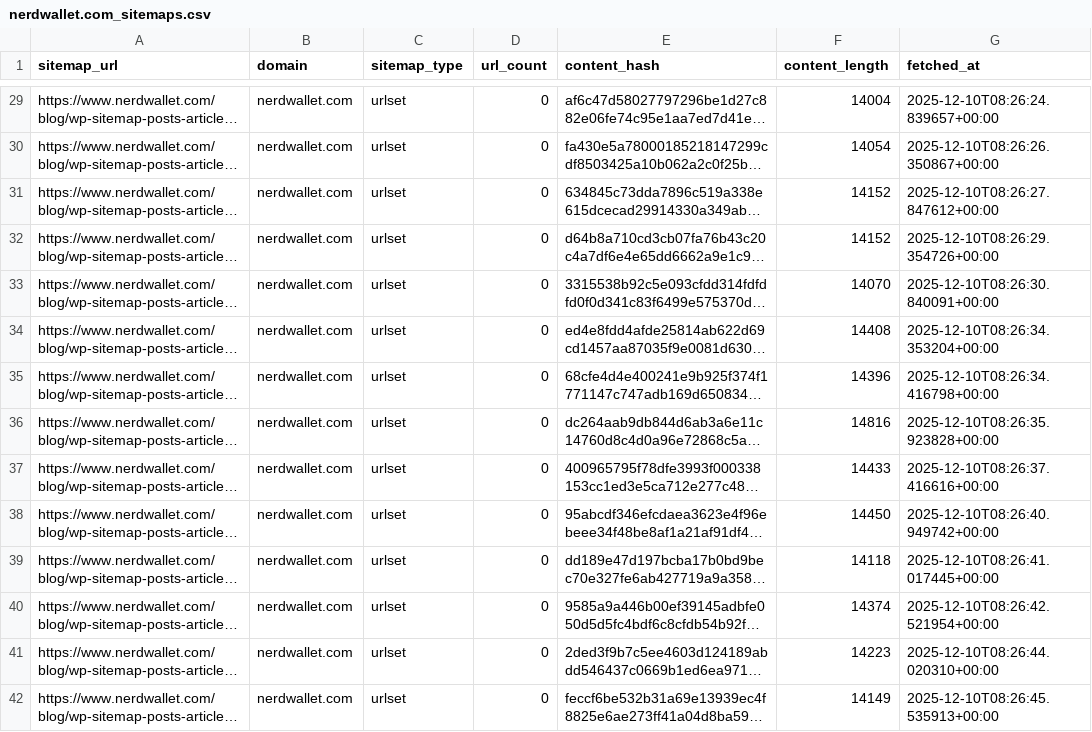
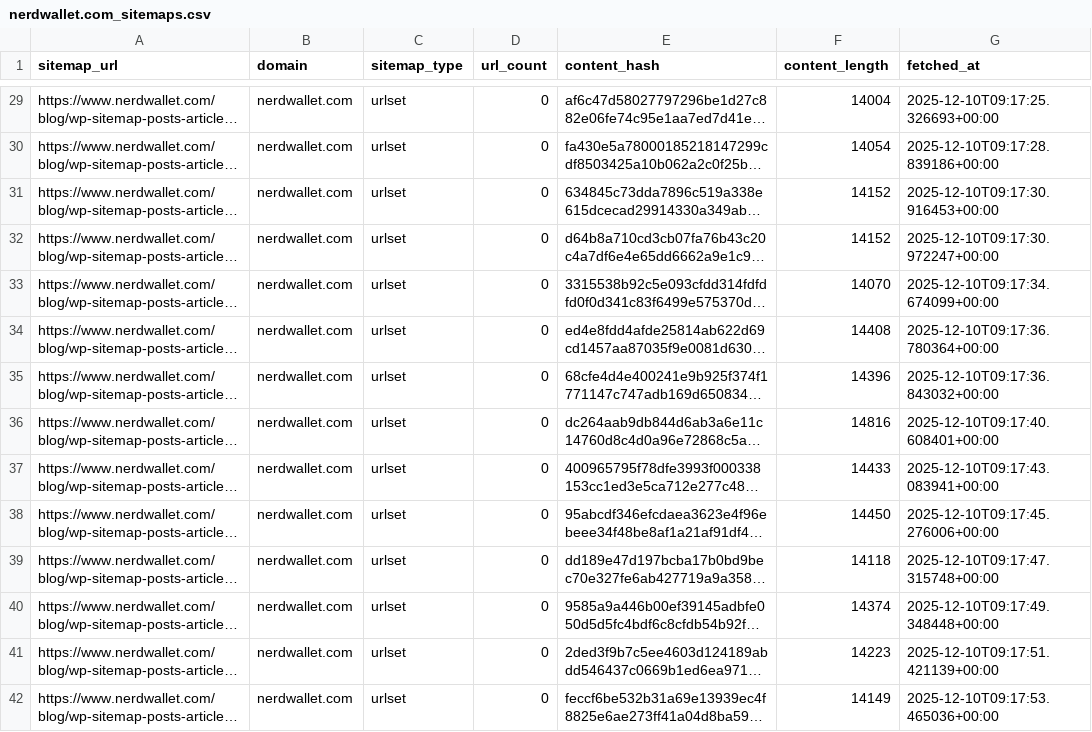
Before and after one commit to ldriggers/xml-sitemap-monitor, a CSV file: data/nerdwallet.com/nerdwallet.com_sitemaps.csv, drawn as a sheet; only a part is shown, gaps mark what is left out; long unchanged cells end in …; the diff covers the shown part only; the diff names each change by its address in the sheet, - before the commit and + after, or states it on an @@ line.

```diff
--- a/data/nerdwallet.com/nerdwallet.com_sitemaps.csv
+++ b/data/nerdwallet.com/nerdwallet.com_sitemaps.csv
-G29 (fetched_at): 2025-12-10T08:26:24.839657+00:00
+G29 (fetched_at): 2025-12-10T09:17:25.326693+00:00
-G30 (fetched_at): 2025-12-10T08:26:26.350867+00:00
+G30 (fetched_at): 2025-12-10T09:17:28.839186+00:00
-G31 (fetched_at): 2025-12-10T08:26:27.847612+00:00
+G31 (fetched_at): 2025-12-10T09:17:30.916453+00:00
-G32 (fetched_at): 2025-12-10T08:26:29.354726+00:00
+G32 (fetched_at): 2025-12-10T09:17:30.972247+00:00
-G33 (fetched_at): 2025-12-10T08:26:30.840091+00:00
+G33 (fetched_at): 2025-12-10T09:17:34.674099+00:00
-G34 (fetched_at): 2025-12-10T08:26:34.353204+00:00
+G34 (fetched_at): 2025-12-10T09:17:36.780364+00:00
-G35 (fetched_at): 2025-12-10T08:26:34.416798+00:00
+G35 (fetched_at): 2025-12-10T09:17:36.843032+00:00
-G36 (fetched_at): 2025-12-10T08:26:35.923828+00:00
+G36 (fetched_at): 2025-12-10T09:17:40.608401+00:00
-G37 (fetched_at): 2025-12-10T08:26:37.416616+00:00
+G37 (fetched_at): 2025-12-10T09:17:43.083941+00:00
-G38 (fetched_at): 2025-12-10T08:26:40.949742+00:00
+G38 (fetched_at): 2025-12-10T09:17:45.276006+00:00
-G39 (fetched_at): 2025-12-10T08:26:41.017445+00:00
+G39 (fetched_at): 2025-12-10T09:17:47.315748+00:00
-G40 (fetched_at): 2025-12-10T08:26:42.521954+00:00
+G40 (fetched_at): 2025-12-10T09:17:49.348448+00:00
-G41 (fetched_at): 2025-12-10T08:26:44.020310+00:00
+G41 (fetched_at): 2025-12-10T09:17:51.421139+00:00
-G42 (fetched_at): 2025-12-10T08:26:45.535913+00:00
+G42 (fetched_at): 2025-12-10T09:17:53.465036+00:00
```
Also changed, not shown: 94 edited cells elsewhere in this file, data/bankrate.com/bankrate.com_sitemaps.csv, 7 other files.
